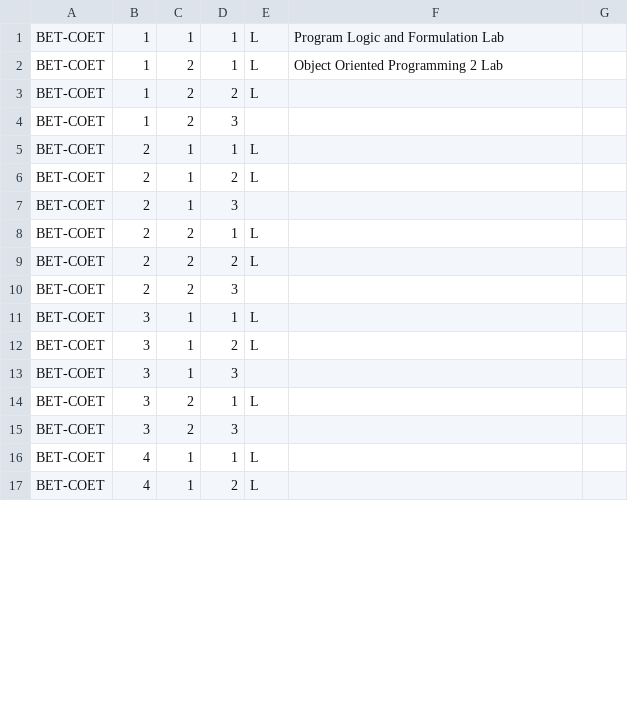
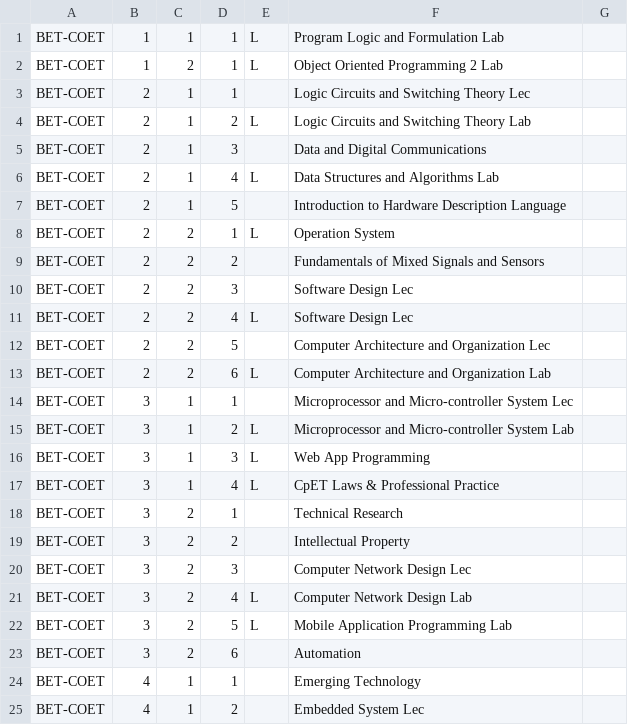
Before and after one commit to CyrineOsorio/tup-assist, a CSV file: CSV Format/Mock Up- Subject DIT.csv, drawn as a sheet; only a part is shown; the diff covers the shown part only.

```diff
--- a/CSV Format/Mock Up- Subject DIT.csv
+++ b/CSV Format/Mock Up- Subject DIT.csv
@@ -2,16 +2,24 @@ BET-COET,1,1,1,L,Program Logic and Formulation Lab
 BET-COET,1,2,1,L,Object Oriented Programming 2 Lab
-BET-COET,1,2,2,L
-BET-COET,1,2,3,
-BET-COET,2,1,1,L
-BET-COET,2,1,2,L
-BET-COET,2,1,3,
-BET-COET,2,2,1,L
-BET-COET,2,2,2,L
-BET-COET,2,2,3,
-BET-COET,3,1,1,L
-BET-COET,3,1,2,L
-BET-COET,3,1,3,
-BET-COET,3,2,1,L
-BET-COET,3,2,3,
-BET-COET,4,1,1,L
-BET-COET,4,1,2,L
+BET-COET,2,1,1, ,Logic Circuits and Switching Theory Lec
+BET-COET,2,1,2,L,Logic Circuits and Switching Theory Lab
+BET-COET,2,1,3, ,Data and Digital Communications
+BET-COET,2,1,4,L,Data Structures and Algorithms Lab
+BET-COET,2,1,5, ,Introduction to Hardware Description Language
+BET-COET,2,2,1,L,Operation System
+BET-COET,2,2,2, ,Fundamentals of Mixed Signals and Sensors
+BET-COET,2,2,3, ,Software Design Lec
+BET-COET,2,2,4,L,Software Design Lec
+BET-COET,2,2,5, ,Computer Architecture and Organization Lec
+BET-COET,2,2,6,L,Computer Architecture and Organization Lab
+BET-COET,3,1,1, ,Microprocessor and Micro-controller System Lec
+BET-COET,3,1,2,L,Microprocessor and Micro-controller System Lab
+BET-COET,3,1,3,L,Web App Programming
+BET-COET,3,1,4,L,CpET Laws & Professional Practice
+BET-COET,3,2,1, ,Technical Research
+BET-COET,3,2,2, ,Intellectual Property
+BET-COET,3,2,3, ,Computer Network Design Lec
+BET-COET,3,2,4,L,Computer Network Design Lab
+BET-COET,3,2,5,L,Mobile Application Programming Lab
+BET-COET,3,2,6, ,Automation
+BET-COET,4,1,1, ,Emerging Technology
+BET-COET,4,1,2, ,Embedded System Lec
```
Also changed, not shown: 7 added rows, 1 removed row and 14 edited cells elsewhere in this file, CSV Format/Mock Up- Subject DLA.csv, CSV Format/Mock Up- Subject DMS.csv, 7 other files.
